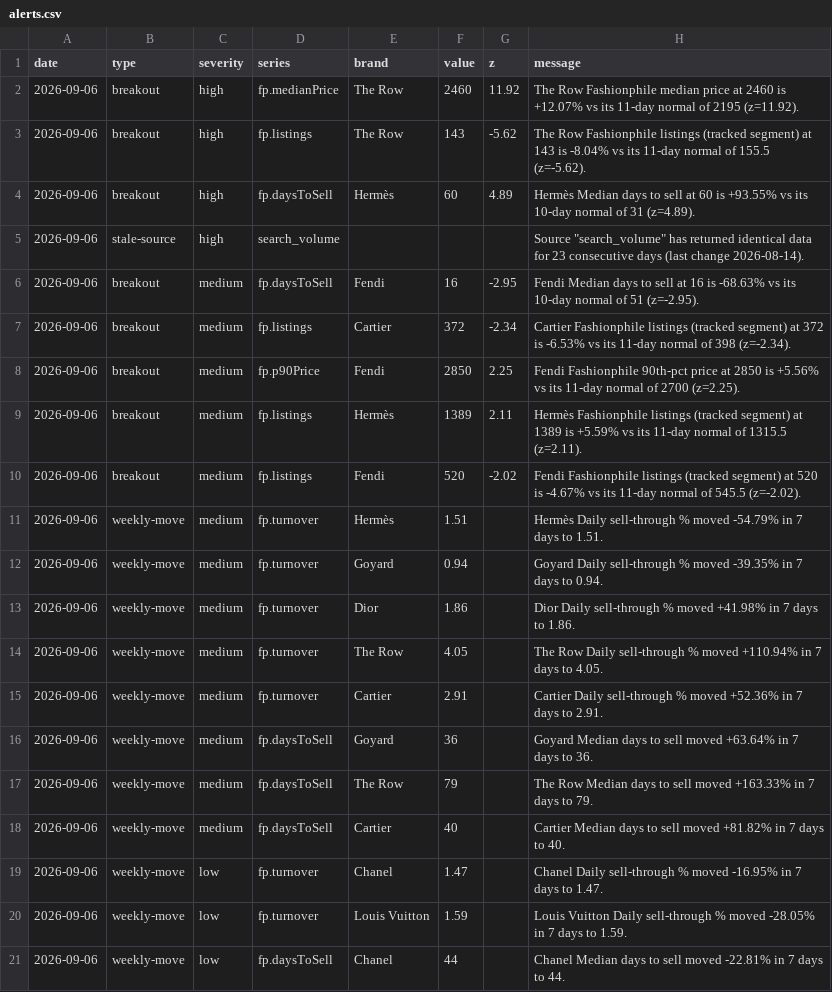
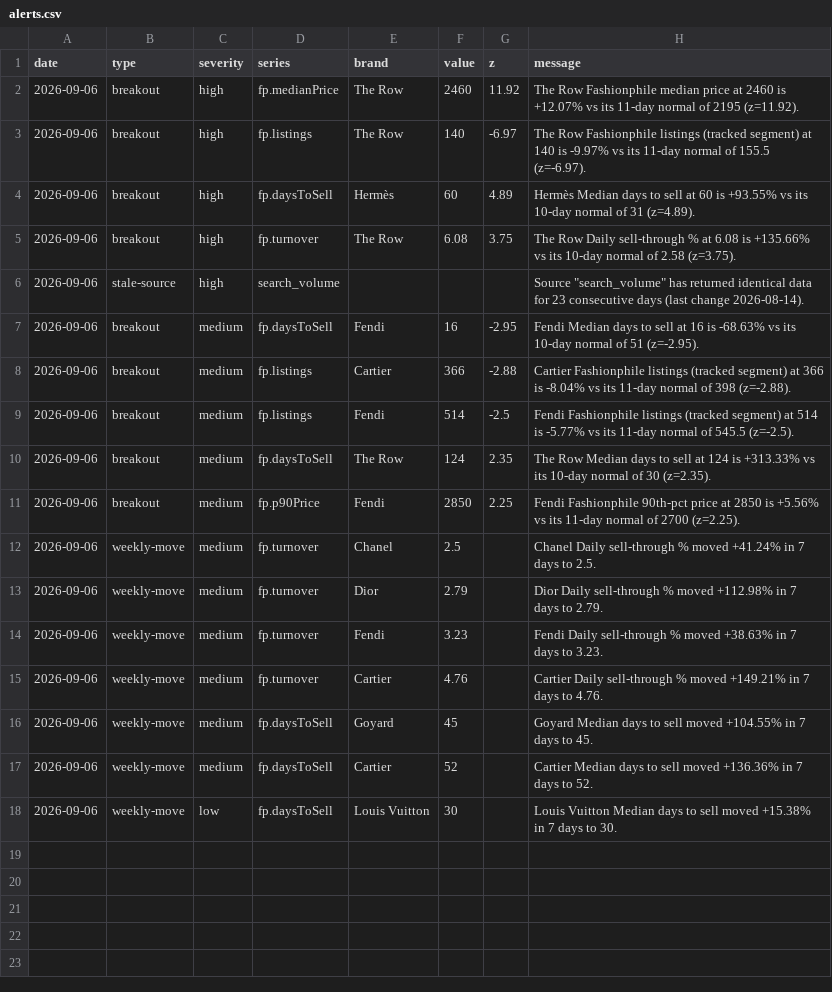
Before and after one commit to elibarzvi/demand-desk, a CSV file: data/exports/alerts.csv, drawn as a sheet.

```diff
--- a/data/exports/alerts.csv
+++ b/data/exports/alerts.csv
@@ -2,20 +2,17 @@ date,type,severity,series,brand,value,z,message
 2026-09-06,breakout,high,fp.medianPrice,The Row,2460,11.92,The Row Fashionphile median price at 2460 is +12.07% vs its 11-day normal of 2195 (z=11.92).
-2026-09-06,breakout,high,fp.listings,The Row,143,-5.62,The Row Fashionphile listings (tracked segment) at 143 is -8.04% vs its 11-day normal of 155.5 (z=-5.62).
+2026-09-06,breakout,high,fp.listings,The Row,140,-6.97,The Row Fashionphile listings (tracked segment) at 140 is -9.97% vs its 11-day normal of 155.5 (z=-6.97).
 2026-09-06,breakout,high,fp.daysToSell,Hermès,60,4.89,Hermès Median days to sell at 60 is +93.55% vs its 10-day normal of 31 (z=4.89).
+2026-09-06,breakout,high,fp.turnover,The Row,6.08,3.75,The Row Daily sell-through % at 6.08 is +135.66% vs its 10-day normal of 2.58 (z=3.75).
 2026-09-06,stale-source,high,search_volume,,,,"Source ""search_volume"" has returned identical data for 23 consecutive days (last change 2026-08-14)."
 2026-09-06,breakout,medium,fp.daysToSell,Fendi,16,-2.95,Fendi Median days to sell at 16 is -68.63% vs its 10-day normal of 51 (z=-2.95).
-2026-09-06,breakout,medium,fp.listings,Cartier,372,-2.34,Cartier Fashionphile listings (tracked segment) at 372 is -6.53% vs its 11-day normal of 398 (z=-2.34).
+2026-09-06,breakout,medium,fp.listings,Cartier,366,-2.88,Cartier Fashionphile listings (tracked segment) at 366 is -8.04% vs its 11-day normal of 398 (z=-2.88).
+2026-09-06,breakout,medium,fp.listings,Fendi,514,-2.5,Fendi Fashionphile listings (tracked segment) at 514 is -5.77% vs its 11-day normal of 545.5 (z=-2.5).
+2026-09-06,breakout,medium,fp.daysToSell,The Row,124,2.35,The Row Median days to sell at 124 is +313.33% vs its 10-day normal of 30 (z=2.35).
 2026-09-06,breakout,medium,fp.p90Price,Fendi,2850,2.25,Fendi Fashionphile 90th-pct price at 2850 is +5.56% vs its 11-day normal of 2700 (z=2.25).
-2026-09-06,breakout,medium,fp.listings,Hermès,1389,2.11,Hermès Fashionphile listings (tracked segment) at 1389 is +5.59% vs its 11-day normal of 1315.5 (z=2.11).
-2026-09-06,breakout,medium,fp.listings,Fendi,520,-2.02,Fendi Fashionphile listings (tracked segment) at 520 is -4.67% vs its 11-day normal of 545.5 (z=-2.02).
-2026-09-06,weekly-move,medium,fp.turnover,Hermès,1.51,,Hermès Daily sell-through % moved -54.79% in 7 days to 1.51.
-2026-09-06,weekly-move,medium,fp.turnover,Goyard,0.94,,Goyard Daily sell-through % moved -39.35% in 7 days to 0.94.
-2026-09-06,weekly-move,medium,fp.turnover,Dior,1.86,,Dior Daily sell-through % moved +41.98% in 7 days to 1.86.
-2026-09-06,weekly-move,medium,fp.turnover,The Row,4.05,,The Row Daily sell-through % moved +110.94% in 7 days to 4.05.
-2026-09-06,weekly-move,medium,fp.turnover,Cartier,2.91,,Cartier Daily sell-through % moved +52.36% in 7 days to 2.91.
-2026-09-06,weekly-move,medium,fp.daysToSell,Goyard,36,,Goyard Median days to sell moved +63.64% in 7 days to 36.
-2026-09-06,weekly-move,medium,fp.daysToSell,The Row,79,,The Row Median days to sell moved +163.33% in 7 days to 79.
-2026-09-06,weekly-move,medium,fp.daysToSell,Cartier,40,,Cartier Median days to sell moved +81.82% in 7 days to 40.
-2026-09-06,weekly-move,low,fp.turnover,Chanel,1.47,,Chanel Daily sell-through % moved -16.95% in 7 days to 1.47.
-2026-09-06,weekly-move,low,fp.turnover,Louis Vuitton,1.59,,Louis Vuitton Daily sell-through % moved -28.05% in 7 days to 1.59.
-2026-09-06,weekly-move,low,fp.daysToSell,Chanel,44,,Chanel Median days to sell moved -22.81% in 7 days to 44.
+2026-09-06,weekly-move,medium,fp.turnover,Chanel,2.5,,Chanel Daily sell-through % moved +41.24% in 7 days to 2.5.
+2026-09-06,weekly-move,medium,fp.turnover,Dior,2.79,,Dior Daily sell-through % moved +112.98% in 7 days to 2.79.
+2026-09-06,weekly-move,medium,fp.turnover,Fendi,3.23,,Fendi Daily sell-through % moved +38.63% in 7 days to 3.23.
+2026-09-06,weekly-move,medium,fp.turnover,Cartier,4.76,,Cartier Daily sell-through % moved +149.21% in 7 days to 4.76.
+2026-09-06,weekly-move,medium,fp.daysToSell,Goyard,45,,Goyard Median days to sell moved +104.55% in 7 days to 45.
+2026-09-06,weekly-move,medium,fp.daysToSell,Cartier,52,,Cartier Median days to sell moved +136.36% in 7 days to 52.
+2026-09-06,weekly-move,low,fp.daysToSell,Louis Vuitton,30,,Louis Vuitton Median days to sell moved +15.38% in 7 days to 30.
```
Also changed, not shown: data/exports/ebay.csv, data/exports/fp-sell-through.csv, 11 other files.
